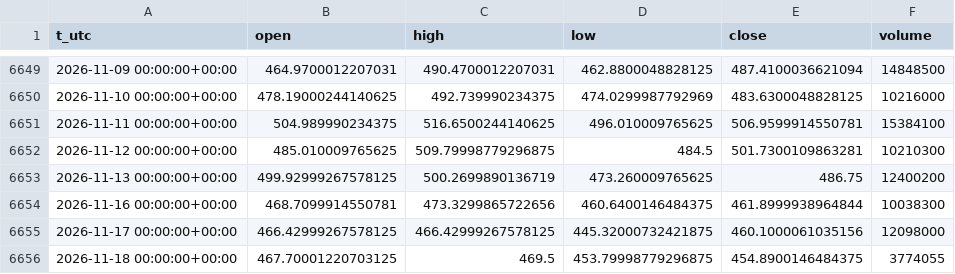
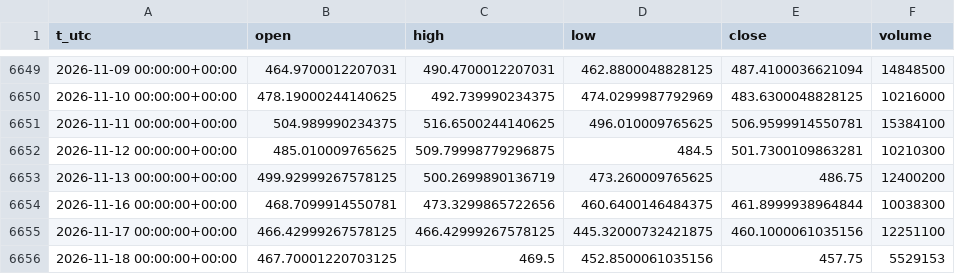
Before and after one commit to egedogann/piyasa-veri, a CSV file: data/d1/SMH.csv, drawn as a sheet; only a part is shown, gaps mark what is left out.

```diff
--- a/data/d1/SMH.csv
+++ b/data/d1/SMH.csv
@@ -6654,3 +6654,3 @@ t_utc,open,high,low,close,volume
 2026-11-16 00:00:00+00:00,468.7099914550781,473.3299865722656,460.6400146484375,461.8999938964844,10038300
-2026-11-17 00:00:00+00:00,466.42999267578125,466.42999267578125,445.32000732421875,460.1000061035156,12098000
-2026-11-18 00:00:00+00:00,467.70001220703125,469.5,453.79998779296875,454.8900146484375,3774055
+2026-11-17 00:00:00+00:00,466.42999267578125,466.42999267578125,445.32000732421875,460.1000061035156,12251100
+2026-11-18 00:00:00+00:00,467.70001220703125,469.5,452.8500061035156,457.75,5529153
```
Also changed, not shown: data/d1/HYG.csv, data/d1/MSFT.csv, 44 other files.
